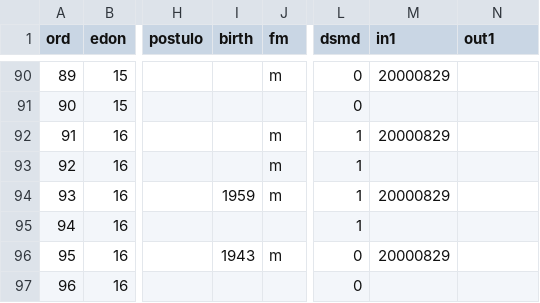
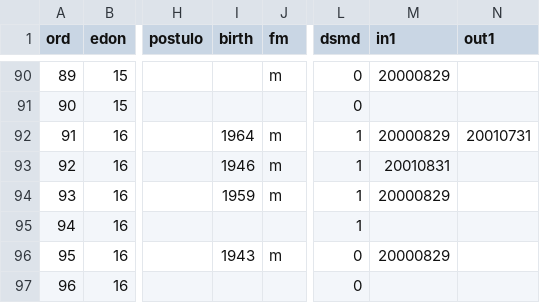
Before and after one commit to emagar/senmex, a CSV file: data/senadores/sen58-59.csv, drawn as a sheet; only a part is shown, gaps mark what is left out; the diff names each change by its address in the sheet, - before the commit and + after, or states it on an @@ line.

```diff
--- a/data/senadores/sen58-59.csv
+++ b/data/senadores/sen58-59.csv
-I92 (birth): (empty)
+I92 (birth): 1964
-N92 (out1): (empty)
+N92 (out1): 20010731
-I93 (birth): (empty)
+I93 (birth): 1946
-M93 (in1): (empty)
+M93 (in1): 20010831
```
Also changed, not shown: data/senadores/sen60-61.csv, 3 other files.
